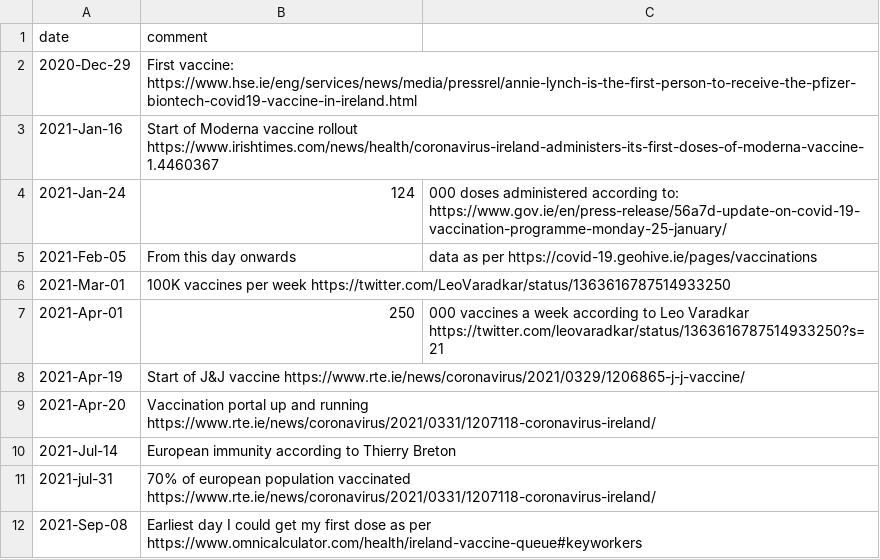
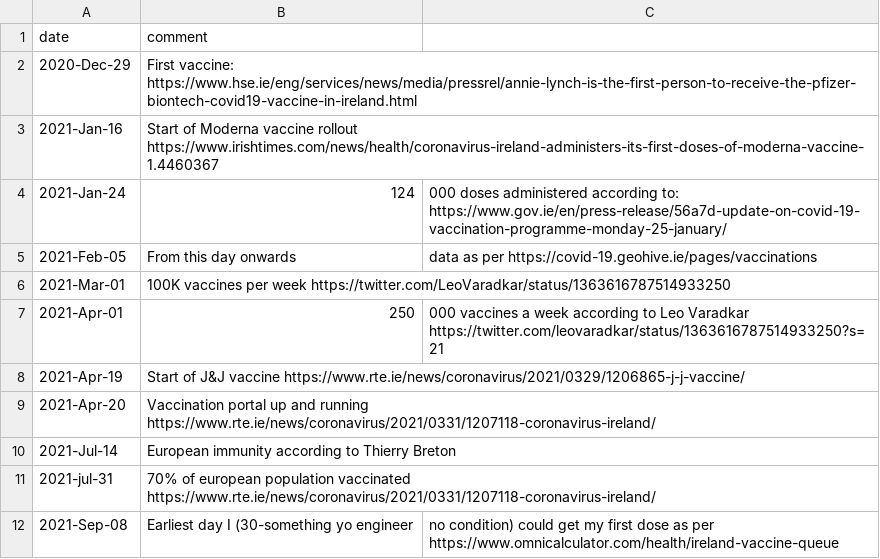
Before and after one commit to plallin/coviz, a CSV file: data-sources/comments.csv, drawn as a sheet.

```diff
--- a/data-sources/comments.csv
+++ b/data-sources/comments.csv
@@ -11,2 +11,2 @@ date,comment
 2021-jul-31,70% of european population vaccinated https://www.rte.ie/news/coronavirus/2021/0331/1207118-coronavirus-ireland/
-2021-Sep-08,Earliest day I could get my first dose as per https://www.omnicalculator.com/health/ireland-vaccine-queue#keyworkers
+2021-Sep-08,Earliest day I (30-something yo engineer, no condition) could get my first dose as per https://www.omnicalculator.com/health/ireland-vaccine-queue
```
Also changed, not shown: 4 other files.
